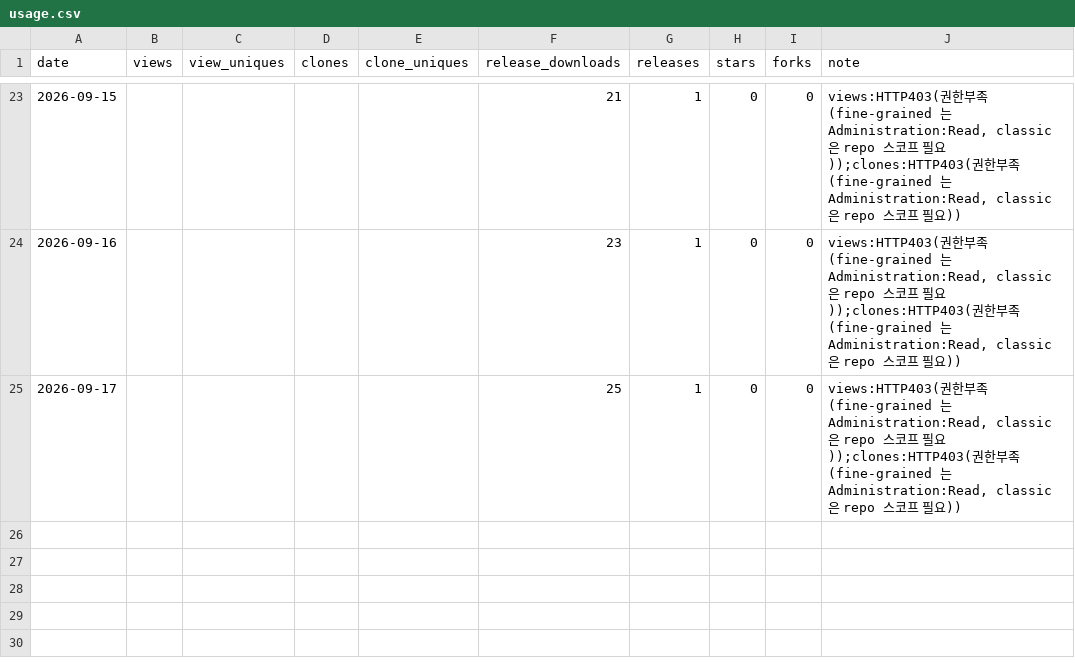
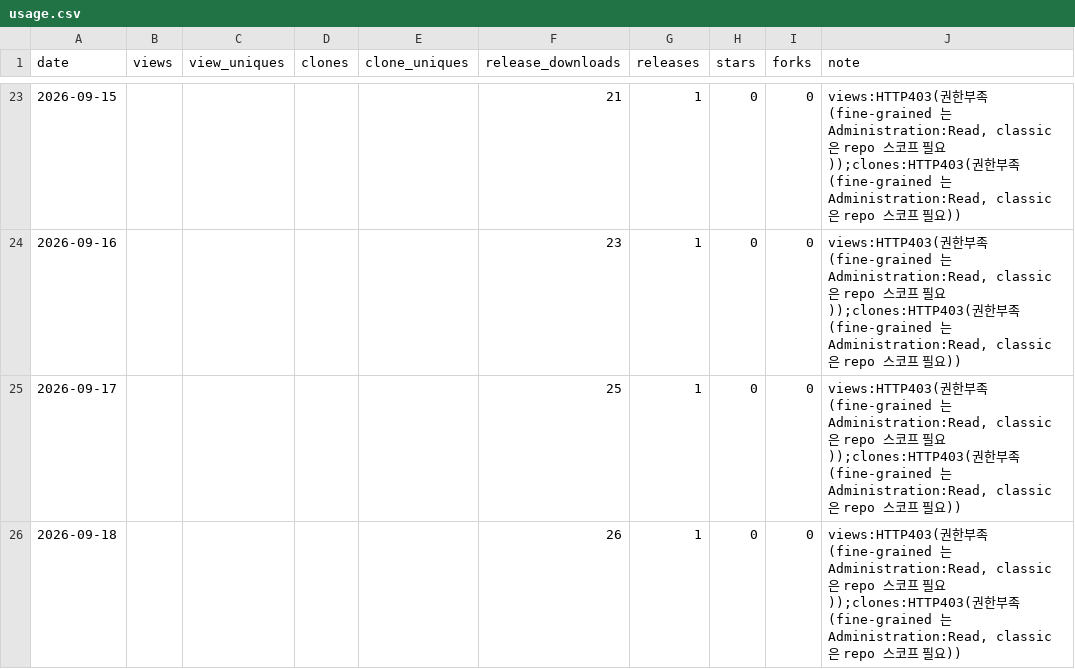
Before and after one commit to rubatoyd/kosis-openapi-mcp, a CSV file: docs/usage.csv, drawn as a sheet; only a part is shown, gaps mark what is left out.

```diff
--- a/docs/usage.csv
+++ b/docs/usage.csv
@@ -25 +25,2 @@ date,views,view_uniques,clones,clone_uniques,release_downloads,releases,stars,fo
 2026-09-17,,,,,25,1,0,0,"views:HTTP403(권한부족(fine-grained 는 Administration:Read, classic 은 repo 스코프 필요));clones:HTTP403(권한부족(fine-grained 는 Administration:Read, classic 은 repo 스코프 필요))"
+2026-09-18,,,,,26,1,0,0,"views:HTTP403(권한부족(fine-grained 는 Administration:Read, classic 은 repo 스코프 필요));clones:HTTP403(권한부족(fine-grained 는 Administration:Read, classic 은 repo 스코프 필요))"
```
Also changed, not shown: 2 other files.
